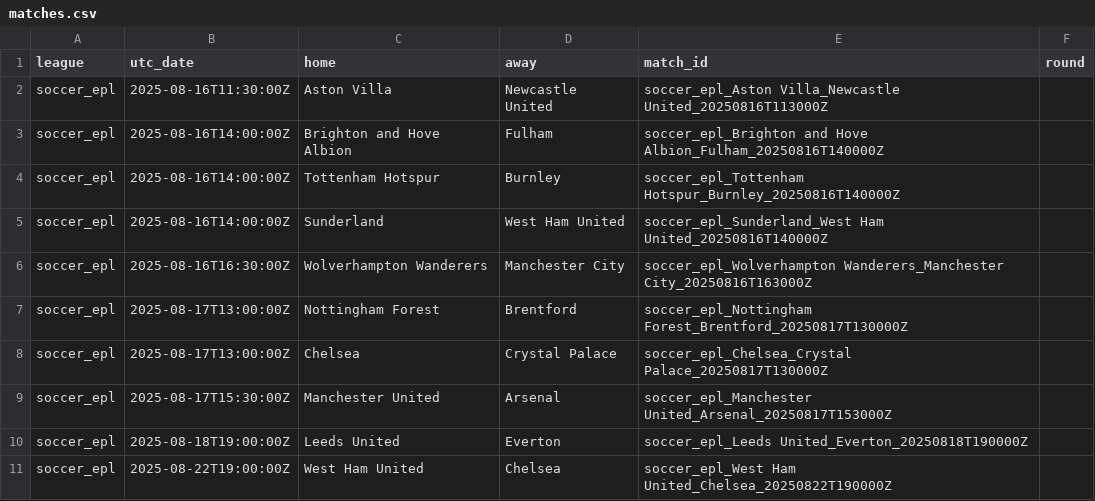
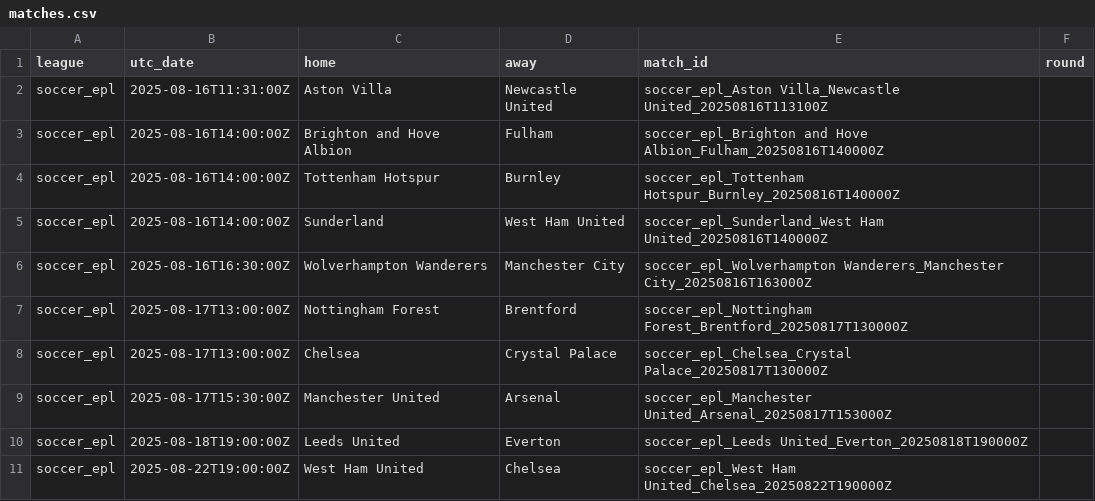
Before and after one commit to victormso-create/ev-football-agents, a CSV file: data/matches.csv, drawn as a sheet.

```diff
--- a/data/matches.csv
+++ b/data/matches.csv
@@ -1,3 +1,3 @@
 league,utc_date,home,away,match_id,round
-soccer_epl,2025-08-16T11:30:00Z,Aston Villa,Newcastle United,soccer_epl_Aston Villa_Newcastle United_20250816T113000Z,
+soccer_epl,2025-08-16T11:31:00Z,Aston Villa,Newcastle United,soccer_epl_Aston Villa_Newcastle United_20250816T113100Z,
 soccer_epl,2025-08-16T14:00:00Z,Brighton and Hove Albion,Fulham,soccer_epl_Brighton and Hove Albion_Fulham_20250816T140000Z,
```
Also changed, not shown: data/agg_h2h.csv, data/export_for_excel.csv, 2 other files.
